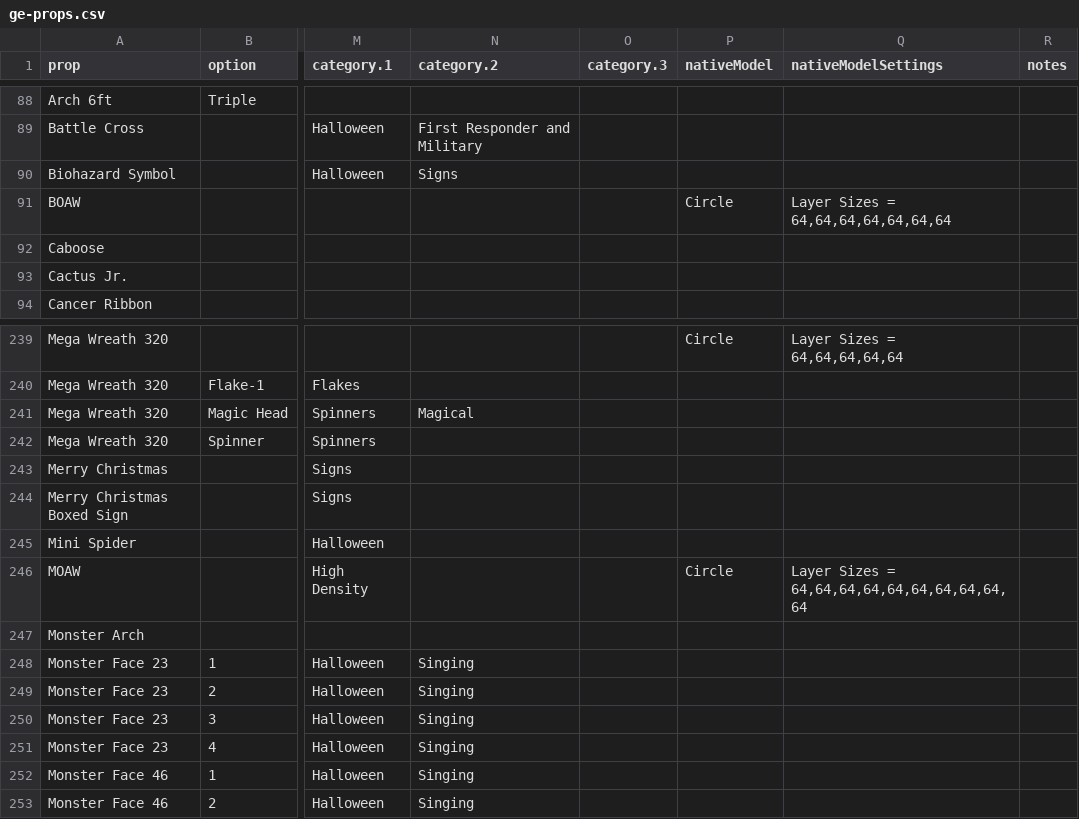
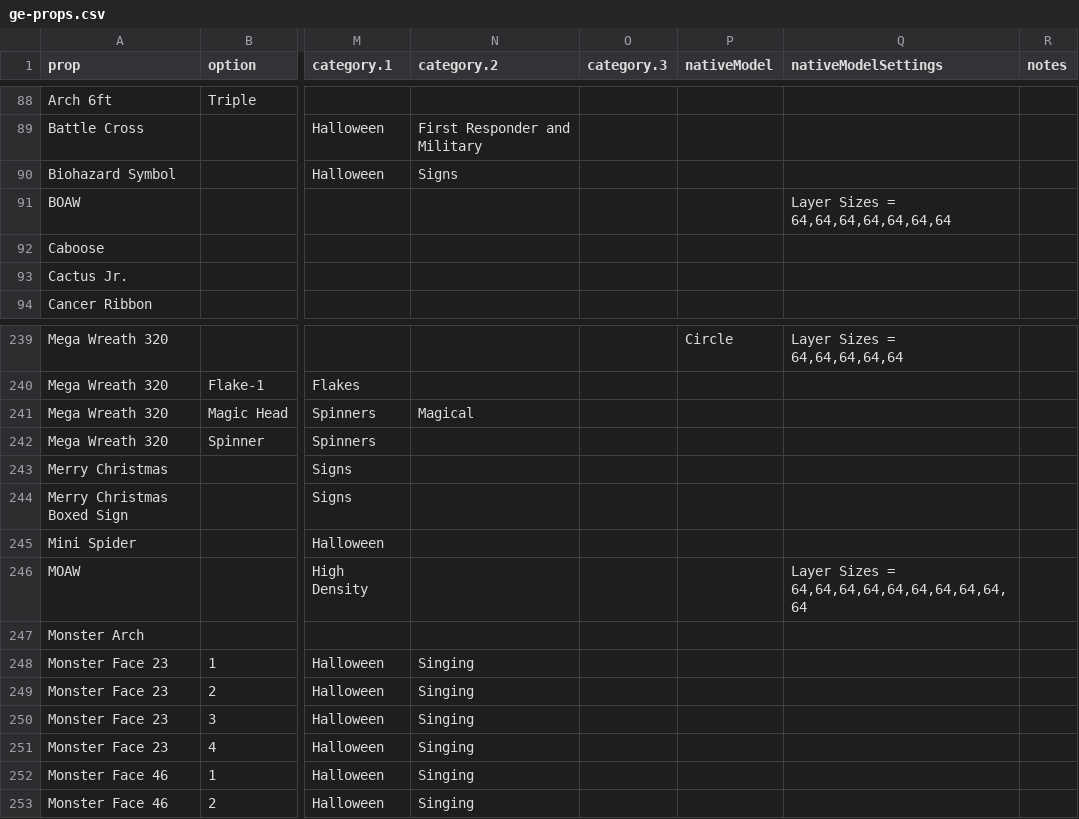
Before and after one commit to GEUSA/xmodels, a CSV file: ge-props.csv, drawn as a sheet; only a part is shown, gaps mark what is left out; the diff names each change by its address in the sheet, - before the commit and + after, or states it on an @@ line.

Commit message:
remove native model flag from MOAW

```diff
--- a/ge-props.csv
+++ b/ge-props.csv
-P91 (nativeModel): Circle
+P91 (nativeModel): (empty)
-P246 (nativeModel): Circle
+P246 (nativeModel): (empty)
```
Also changed, not shown: 1 other file.
